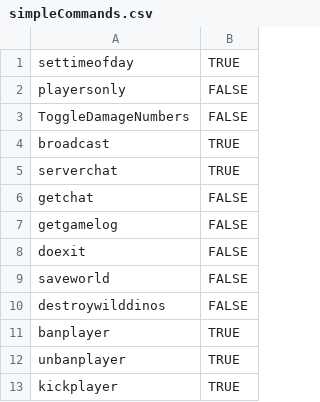
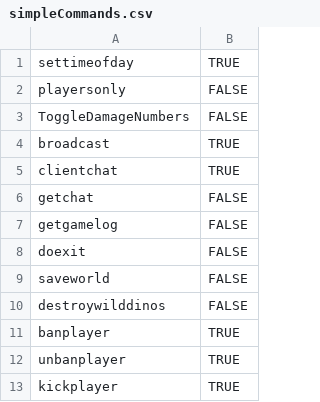
Before and after one commit to blackdragon2447/ArkAdminMenu, a CSV file: simpleCommands.csv, drawn as a sheet.

```diff
--- a/simpleCommands.csv
+++ b/simpleCommands.csv
@@ -4,3 +4,3 @@ ToggleDamageNumbers,FALSE
 broadcast,TRUE
-serverchat,TRUE
+clientchat,TRUE
 getchat,FALSE
```
Also changed, not shown: 15 other files.
